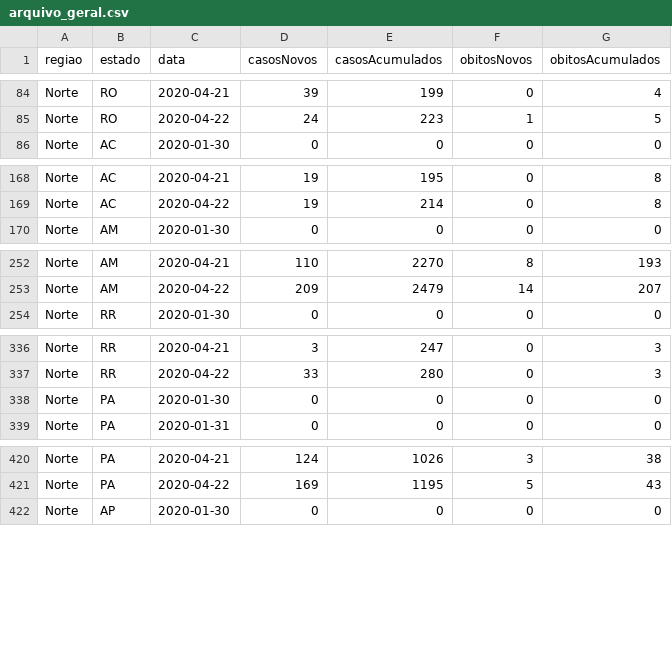
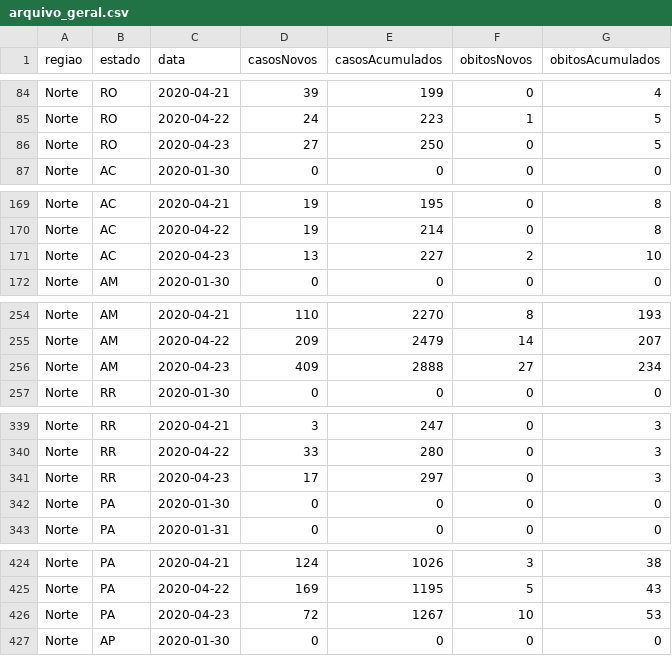
Before and after one commit to Rafaelcerq28/Analise_Covid-19, a CSV file: arquivo_geral.csv, drawn as a sheet; only a part is shown, gaps mark what is left out; the diff covers the shown part only.

```diff
--- a/arquivo_geral.csv
+++ b/arquivo_geral.csv
@@ -85,2 +85,3 @@ Norte;RO;2020-04-21;39;199;0;4
 Norte;RO;2020-04-22;24;223;1;5
+Norte;RO;2020-04-23;27;250;0;5
 Norte;AC;2020-01-30;0;0;0;0
@@ -169,2 +170,3 @@ Norte;AC;2020-04-21;19;195;0;8
 Norte;AC;2020-04-22;19;214;0;8
+Norte;AC;2020-04-23;13;227;2;10
 Norte;AM;2020-01-30;0;0;0;0
@@ -253,2 +255,3 @@ Norte;AM;2020-04-21;110;2270;8;193
 Norte;AM;2020-04-22;209;2479;14;207
+Norte;AM;2020-04-23;409;2888;27;234
 Norte;RR;2020-01-30;0;0;0;0
@@ -337,2 +340,3 @@ Norte;RR;2020-04-21;3;247;0;3
 Norte;RR;2020-04-22;33;280;0;3
+Norte;RR;2020-04-23;17;297;0;3
 Norte;PA;2020-01-30;0;0;0;0
@@ -421,2 +425,3 @@ Norte;PA;2020-04-21;124;1026;3;38
 Norte;PA;2020-04-22;169;1195;5;43
+Norte;PA;2020-04-23;72;1267;10;53
 Norte;AP;2020-01-30;0;0;0;0
```
Also changed, not shown: 22 added rows elsewhere in this file, 1 other file.
